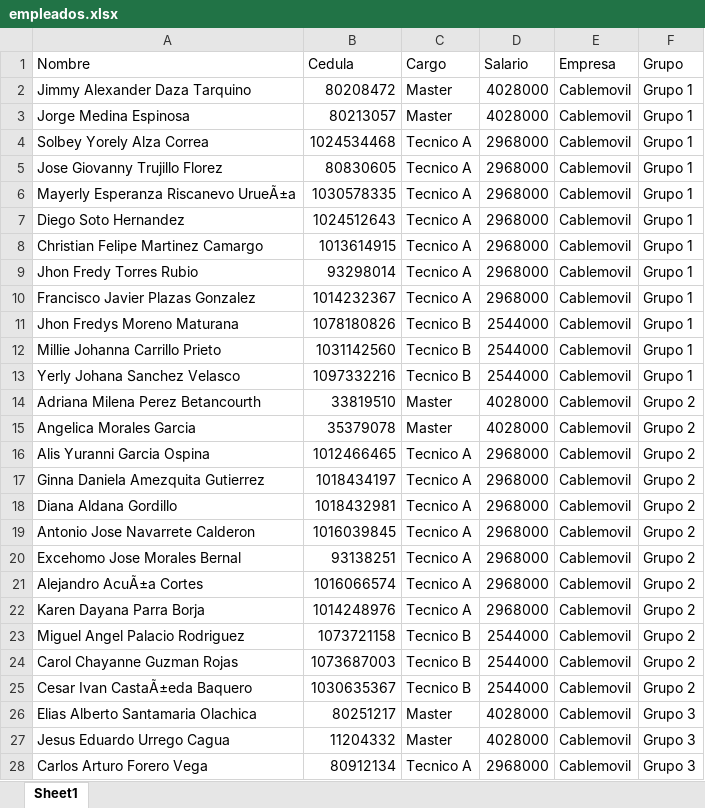
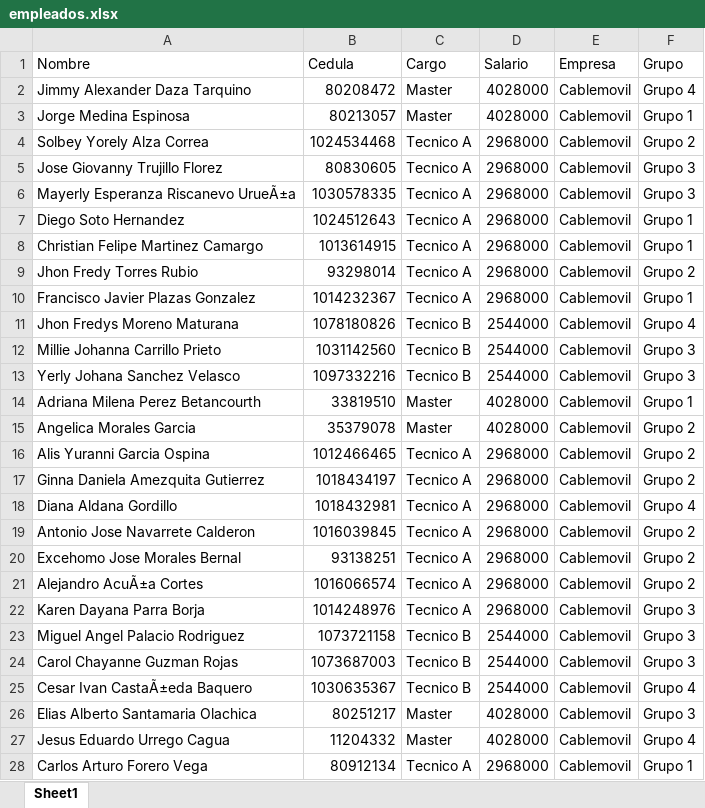
Before and after one commit to RichGuep/MovilGo, an Excel workbook: empleados.xlsx, sheet Sheet1, drawn as a sheet; only a part is shown; values as stored, in another font and other column widths than the file's, no borders; the diff covers the shown part only; the diff names each change by its address in the sheet, - before the commit and + after, or states it on an @@ line.

Commit message:
Reparto Grupos

```diff
--- a/empleados.xlsx (sheet Sheet1)
+++ b/empleados.xlsx (sheet Sheet1)
-F2 (Grupo): Grupo 1
+F2 (Grupo): Grupo 4
-F4 (Grupo): Grupo 1
+F4 (Grupo): Grupo 2
-F5:F6 (Grupo): Grupo 1
+F5:F6 (Grupo): Grupo 3
-F9 (Grupo): Grupo 1
+F9 (Grupo): Grupo 2
-F11 (Grupo): Grupo 1
+F11 (Grupo): Grupo 4
-F12:F13 (Grupo): Grupo 1
+F12:F13 (Grupo): Grupo 3
-F14 (Grupo): Grupo 2
+F14 (Grupo): Grupo 1
-F18 (Grupo): Grupo 2
+F18 (Grupo): Grupo 4
-F22:F24 (Grupo): Grupo 2
+F22:F24 (Grupo): Grupo 3
-F25 (Grupo): Grupo 2
+F25 (Grupo): Grupo 4
-F27 (Grupo): Grupo 3
+F27 (Grupo): Grupo 4
-F28 (Grupo): Grupo 3
+F28 (Grupo): Grupo 1
```
Also changed, not shown: 16 edited cells elsewhere in this sheet.
